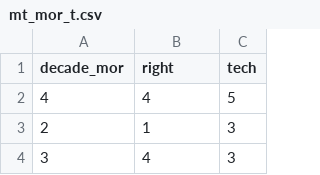
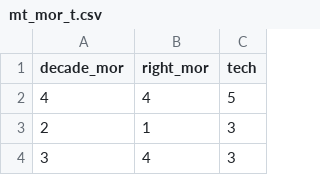
Before and after one commit to SarahUBC/navi, a CSV file: mt_mor_t.csv, drawn as a sheet; only a part is shown.

```diff
--- a/mt_mor_t.csv
+++ b/mt_mor_t.csv
@@ -1,2 +1,2 @@
-decade_mor,right,tech
+decade_mor,right_mor,tech
 4,4,5
```
Also changed, not shown: 9 other files.
